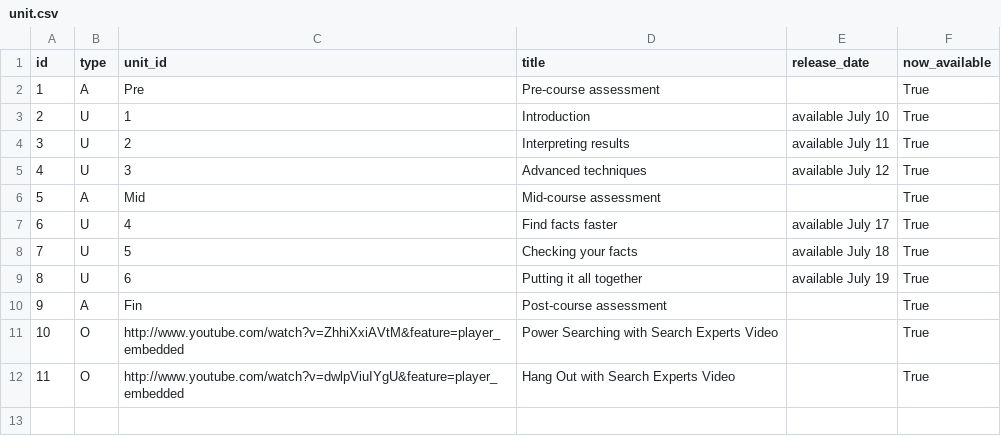
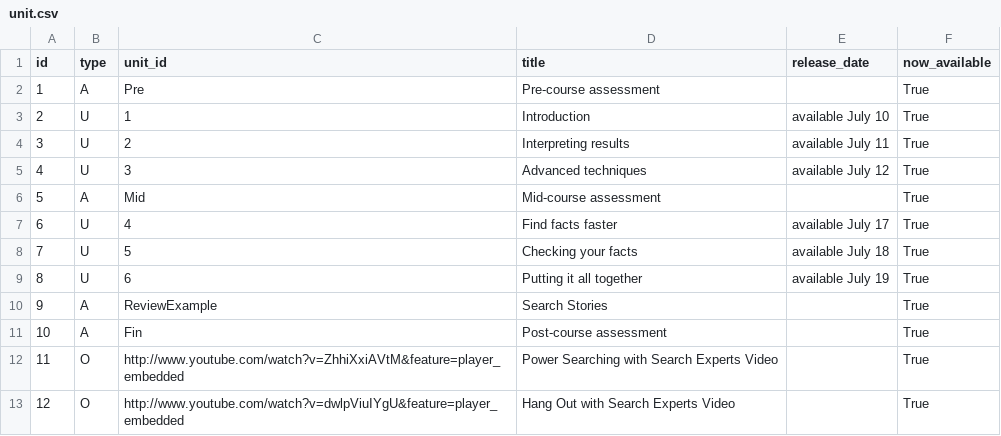
Before and after one commit to google/coursebuilder-core, a CSV file: coursebuilder/data/unit.csv, drawn as a sheet; addresses are those after the commit; the diff names each change by its address in the sheet, - before the commit and + after, or states it on an @@ line.

Commit message:
Adding a partial UI framework for a review system. 	Change on 2013/03/26 by sll <sll@google.com> ------------- Created by MOE: http://code.google.com/p/moe-java MOE_MIGRATED_REVID=44484085

```diff
--- a/coursebuilder/data/unit.csv
+++ b/coursebuilder/data/unit.csv
+row 10: 9 | A | ReviewExample | Search Stories |  | True
@@ column A (id) renumbered from row 11 down @@
```
Also changed, not shown: 12 other files.
